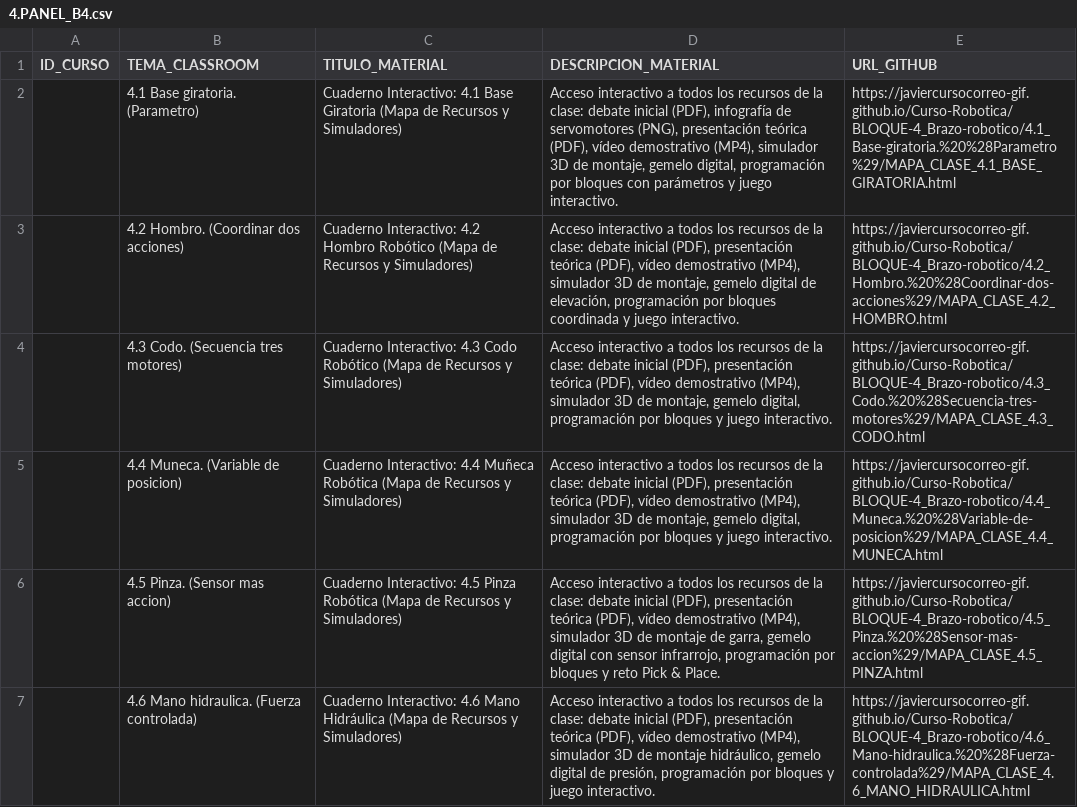
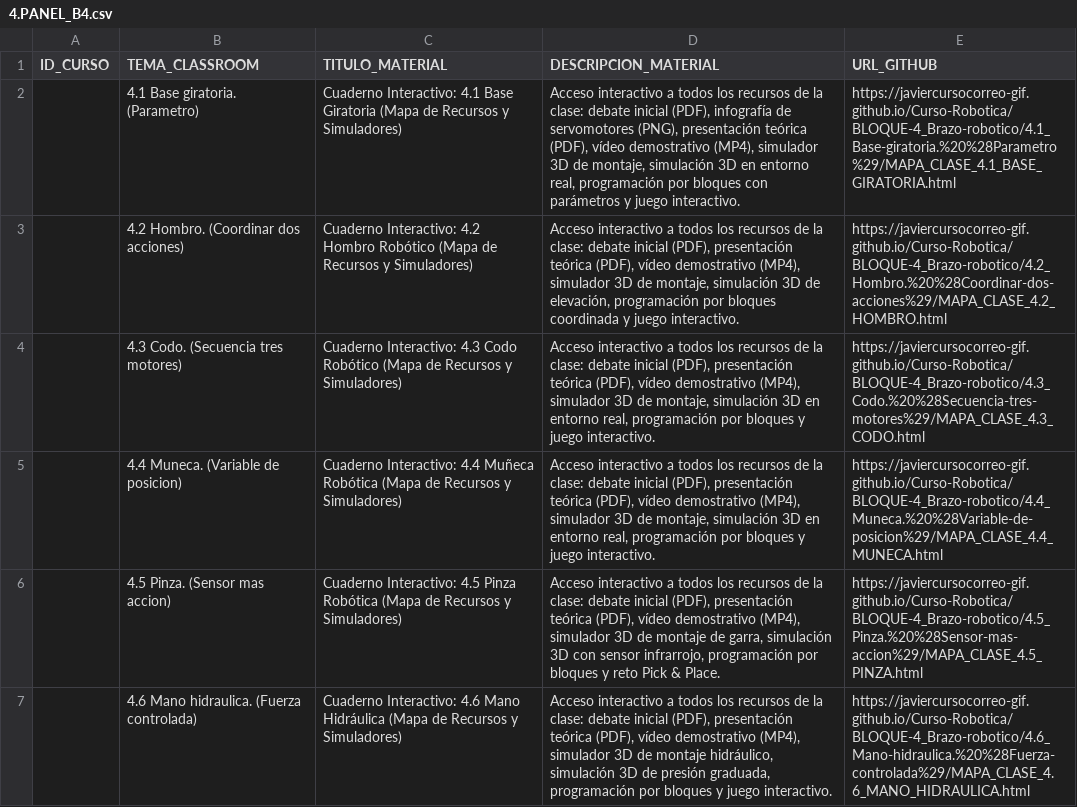
Before and after one commit to javiercursocorreo-gif/Curso-Robotica, a CSV file: PANELES_CSV/4.PANEL_B4.csv, drawn as a sheet; the diff names each change by its address in the sheet, - before the commit and + after, or states it on an @@ line.

Commit message:
fix(Bloque-4): reemplazar termino Gemelo Digital por Montaje 3D y Simulacion Real en mapas y CSVs

```diff
--- a/PANELES_CSV/4.PANEL_B4.csv
+++ b/PANELES_CSV/4.PANEL_B4.csv
-D2 (DESCRIPCION_MATERIAL): …de montaje, gemelo digital, programación por…
+D2 (DESCRIPCION_MATERIAL): …de montaje, simulación 3D en entorno real, programación por…
-D3 (DESCRIPCION_MATERIAL): …de montaje, gemelo digital de elevación,…
+D3 (DESCRIPCION_MATERIAL): …de montaje, simulación 3D de elevación,…
-D4:D5 (DESCRIPCION_MATERIAL): …de montaje, gemelo digital, programación por…
+D4:D5 (DESCRIPCION_MATERIAL): …de montaje, simulación 3D en entorno real, programación por…
-D6 (DESCRIPCION_MATERIAL): …de garra, gemelo digital con sensor…
+D6 (DESCRIPCION_MATERIAL): …de garra, simulación 3D con sensor…
-D7 (DESCRIPCION_MATERIAL): …montaje hidráulico, gemelo digital de presión, programación por…
+D7 (DESCRIPCION_MATERIAL): …montaje hidráulico, simulación 3D de presión graduada, programación por…
```
Also changed, not shown: 6 other files.
